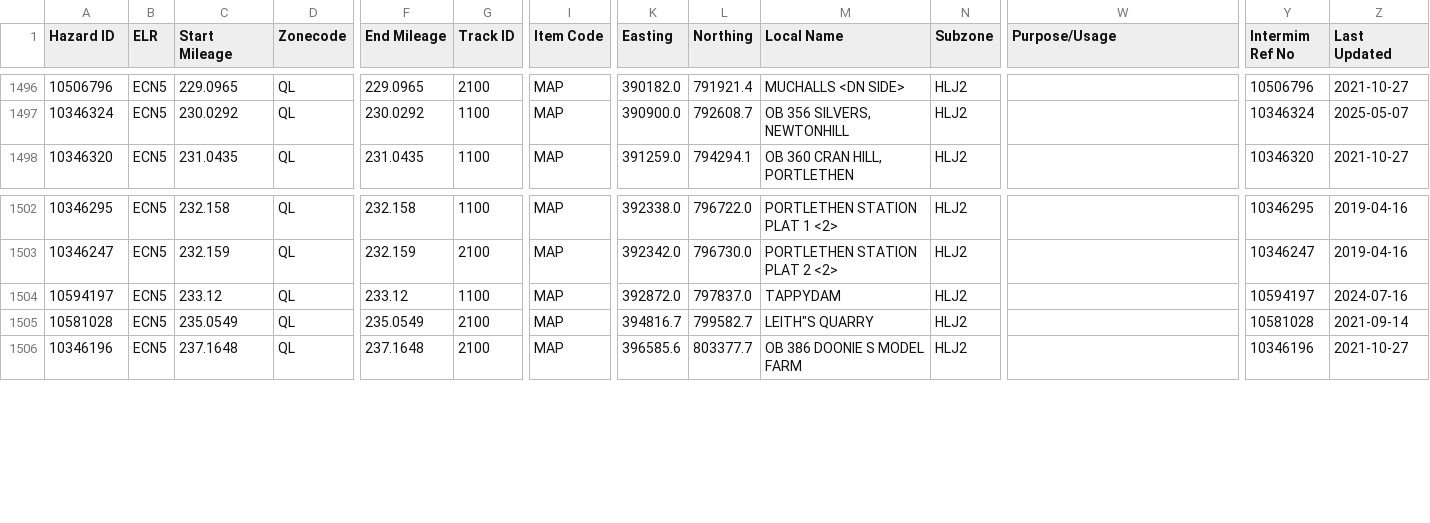
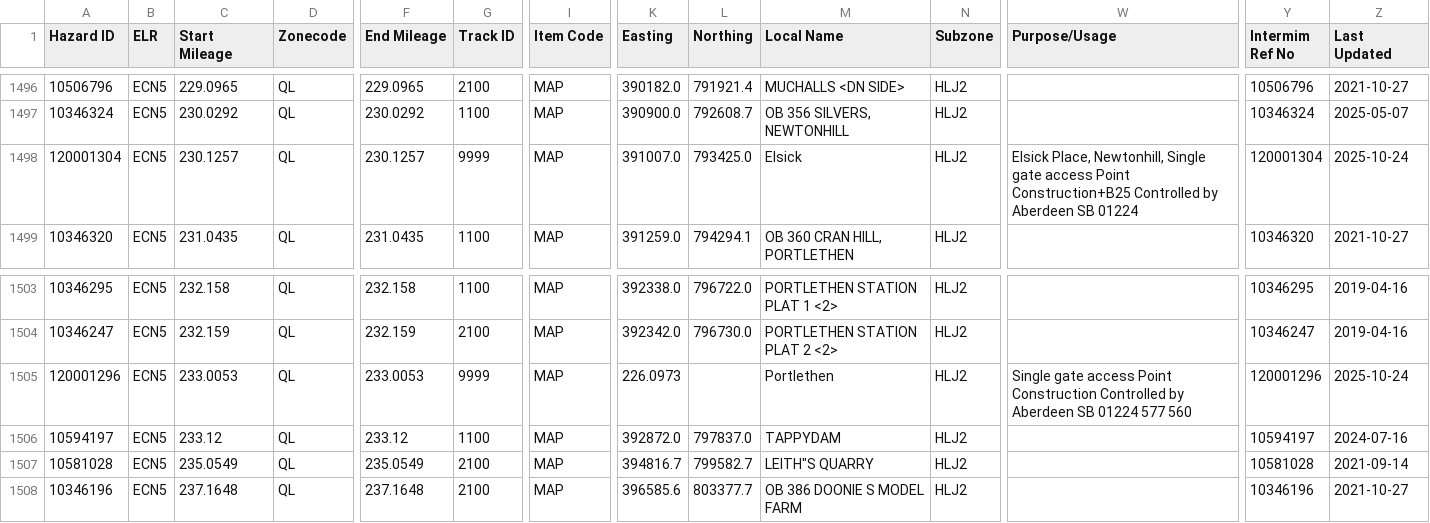
Before and after one commit to infrastructureclub/nr-national-hazard-directory, a CSV file: data/QL/coreData.csv, drawn as a sheet; only a part is shown, gaps mark what is left out; rows hold the shown columns only; the diff names each change by its address in the sheet, - before the commit and + after, or states it on an @@ line.

Commit message:
Automatic NRNHD data update

```diff
--- a/data/QL/coreData.csv
+++ b/data/QL/coreData.csv
+row 1498: 120001304 | ECN5 | 230.1257 | QL | 230.1257 | 9999 | MAP | 391007.0 | 793425.0 | Elsick | HLJ2 | Elsick Place, Newtonhill, Single gate access Point Construction+B25 Controlled by Aberdeen SB 01224 | 120001304 | 2025-10-24
+row 1505: 120001296 | ECN5 | 233.0053 | QL | 233.0053 | 9999 | MAP | 226.0973 |  | Portlethen | HLJ2 | Single gate access Point Construction Controlled by Aberdeen SB 01224 577 560 | 120001296 | 2025-10-24
```
Also changed, not shown: data/QD/coreData.csv, data/QR/coreData.csv, 2 other files.
